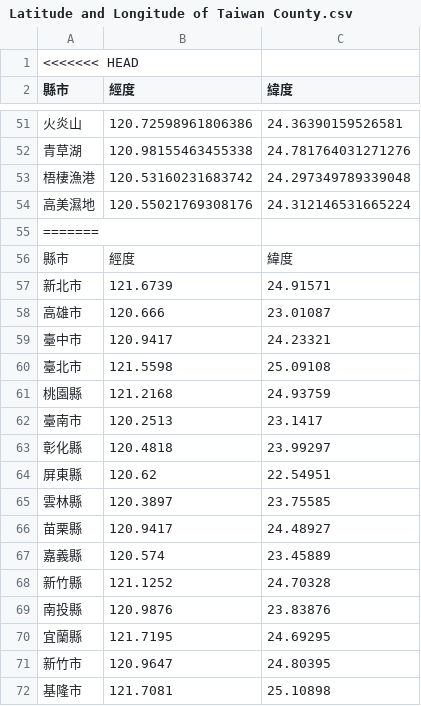
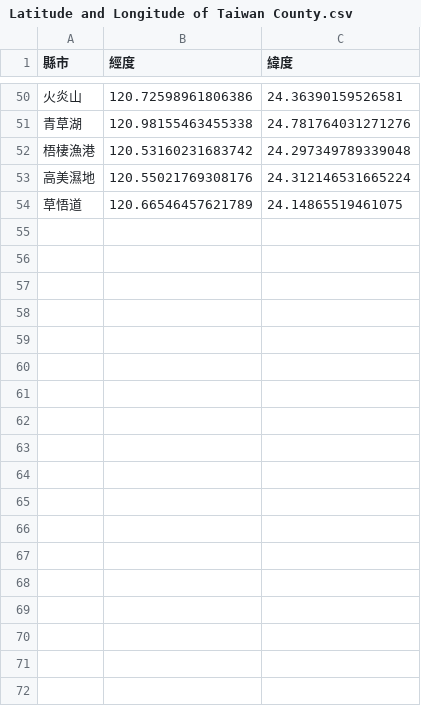
Before and after one commit to Gordon-Zhuang/Side-Project, a CSV file: TSP/HeuristicAlgorithms/data/Latitude and Longitude of Taiwan County.csv, drawn as a sheet; only a part is shown, gaps mark what is left out; the shorter side is filled out with more unchanged rows; the diff covers the shown part only; the diff names each change by its address in the sheet, - before the commit and + after, or states it on an @@ line.

```diff
--- a/TSP/HeuristicAlgorithms/data/Latitude and Longitude of Taiwan County.csv
+++ b/TSP/HeuristicAlgorithms/data/Latitude and Longitude of Taiwan County.csv
-row 1: <<<<<<< HEAD
-row 55: =======
-row 56: 縣市 | 經度 | 緯度
-row 57: 新北市 | 121.6739 | 24.91571
-row 58: 高雄市 | 120.666 | 23.01087
-row 59: 臺中市 | 120.9417 | 24.23321
-row 60: 臺北市 | 121.5598 | 25.09108
-row 61: 桃園縣 | 121.2168 | 24.93759
-row 62: 臺南市 | 120.2513 | 23.1417
-row 63: 彰化縣 | 120.4818 | 23.99297
-row 64: 屏東縣 | 120.62 | 22.54951
-row 65: 雲林縣 | 120.3897 | 23.75585
-row 66: 苗栗縣 | 120.9417 | 24.48927
-row 67: 嘉義縣 | 120.574 | 23.45889
-row 68: 新竹縣 | 121.1252 | 24.70328
-row 69: 南投縣 | 120.9876 | 23.83876
-row 70: 宜蘭縣 | 121.7195 | 24.69295
-row 71: 新竹市 | 120.9647 | 24.80395
-row 72: 基隆市 | 121.7081 | 25.10898
```
Also changed, not shown: 37 removed rows elsewhere in this file, 5 other files.
